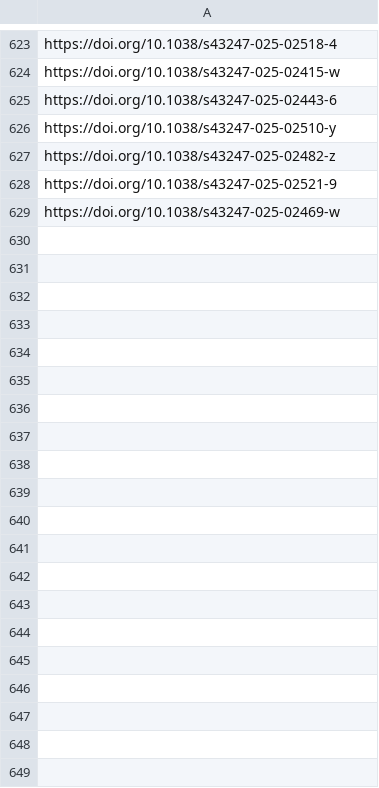
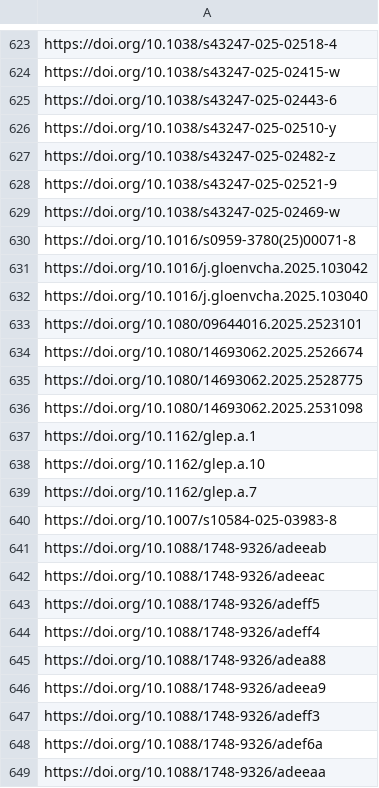
Before and after one commit to sumtxt/picnic, a CSV file: memory/environmental_and_climate_politics_studies_urls.csv, drawn as a sheet; only a part is shown, gaps mark what is left out; the diff covers the shown part only.

```diff
--- a/memory/environmental_and_climate_politics_studies_urls.csv
+++ b/memory/environmental_and_climate_politics_studies_urls.csv
@@ -629 +629,21 @@ https://doi.org/10.1038/s43247-025-02521-9
 https://doi.org/10.1038/s43247-025-02469-w
+https://doi.org/10.1016/s0959-3780(25)00071-8
+https://doi.org/10.1016/j.gloenvcha.2025.103042
+https://doi.org/10.1016/j.gloenvcha.2025.103040
+https://doi.org/10.1080/09644016.2025.2523101
+https://doi.org/10.1080/14693062.2025.2526674
+https://doi.org/10.1080/14693062.2025.2528775
+https://doi.org/10.1080/14693062.2025.2531098
+https://doi.org/10.1162/glep.a.1
+https://doi.org/10.1162/glep.a.10
+https://doi.org/10.1162/glep.a.7
+https://doi.org/10.1007/s10584-025-03983-8
+https://doi.org/10.1088/1748-9326/adeeab
+https://doi.org/10.1088/1748-9326/adeeac
+https://doi.org/10.1088/1748-9326/adeff5
+https://doi.org/10.1088/1748-9326/adeff4
+https://doi.org/10.1088/1748-9326/adea88
+https://doi.org/10.1088/1748-9326/adeea9
+https://doi.org/10.1088/1748-9326/adeff3
+https://doi.org/10.1088/1748-9326/adef6a
+https://doi.org/10.1088/1748-9326/adeeaa
```
Also changed, not shown: 23 added rows elsewhere in this file, memory/communication_urls.csv, memory/economics_urls.csv, 13 other files.
